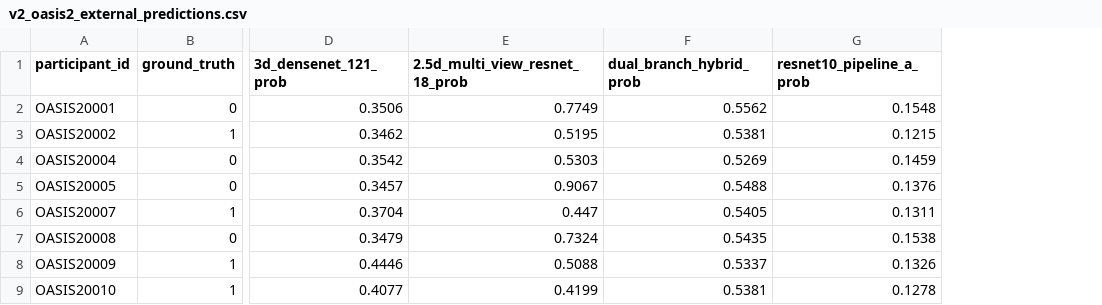
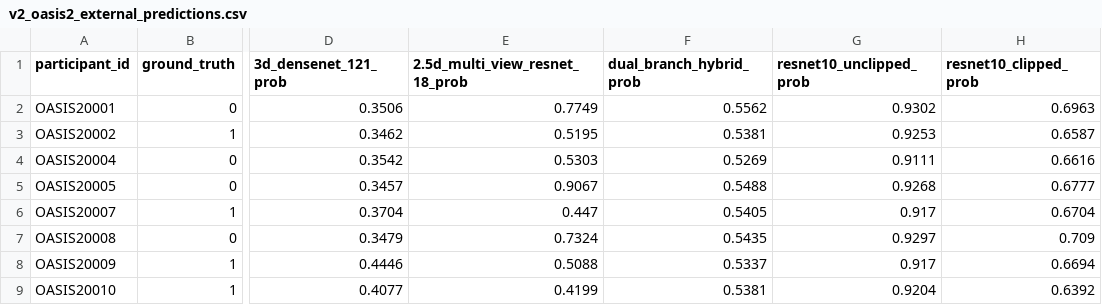
Before and after one commit to Bhavi123-hacker/brain-mri-foundation-benchmark, a CSV file: results/v2/tables/v2_oasis2_external_predictions.csv, drawn as a sheet; only a part is shown, gaps mark what is left out; removed rows and columns are numbered as before the commit, all else as after; the diff names each change by its address in the sheet, - before the commit and + after, or states it on an @@ line.

```diff
--- a/results/v2/tables/v2_oasis2_external_predictions.csv
+++ b/results/v2/tables/v2_oasis2_external_predictions.csv
-column G (resnet10_pipeline_a_prob), rows 2-9: 0.1548 | 0.1215 | 0.1459 | 0.1376 | 0.1311 | 0.1538 | 0.1326 | 0.1278
+column G (resnet10_unclipped_prob), rows 2-9: 0.9302 | 0.9253 | 0.9111 | 0.9268 | 0.917 | 0.9297 | 0.917 | 0.9204
+column H (resnet10_clipped_prob), rows 2-9: 0.6963 | 0.6587 | 0.6616 | 0.6777 | 0.6704 | 0.709 | 0.6694 | 0.6392
```
Also changed, not shown: results/v2/tables/v2_adni_external_predictions.csv, results/v2/tables/v2_master_model_comparison_table.csv, 5 other files.
